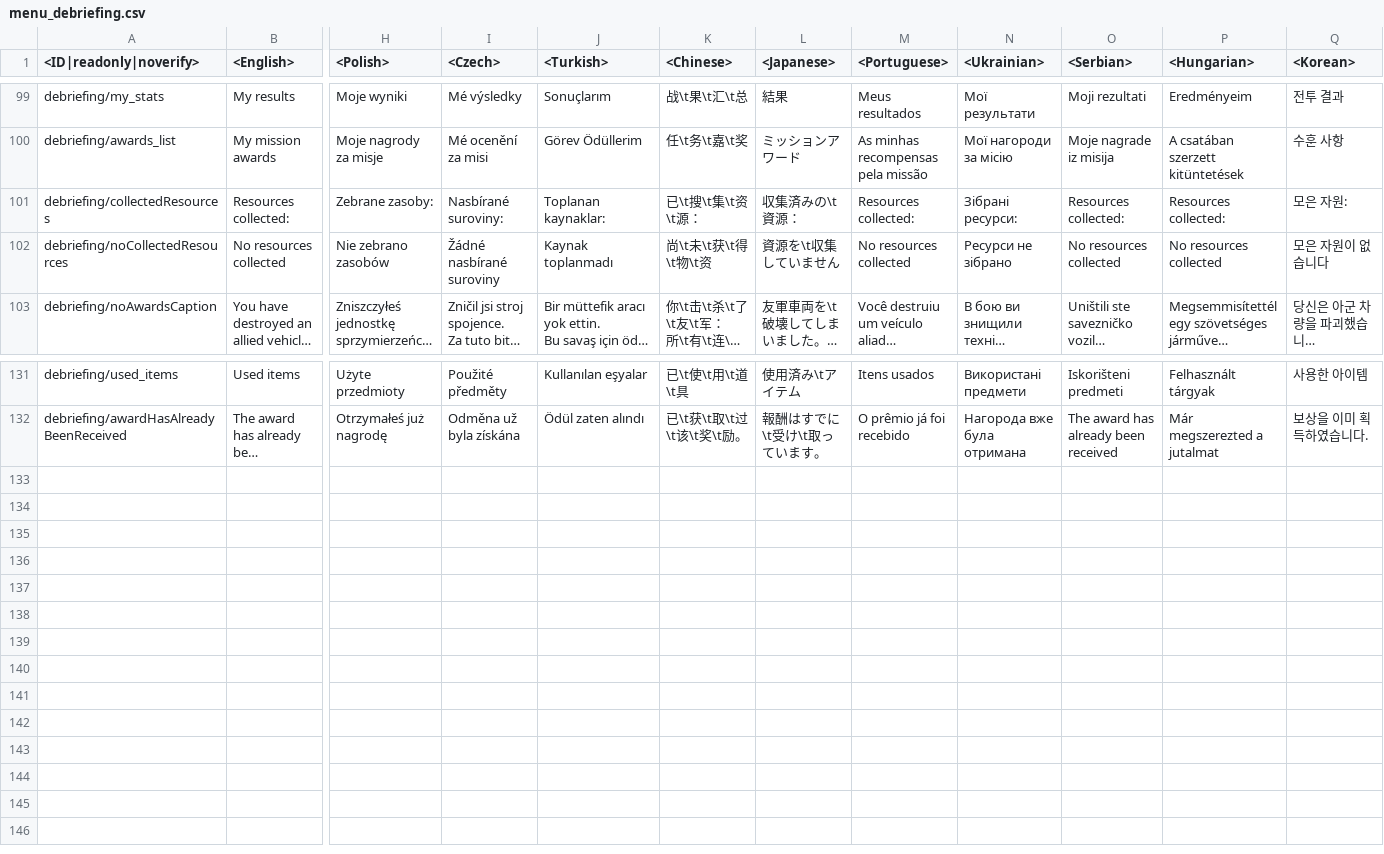
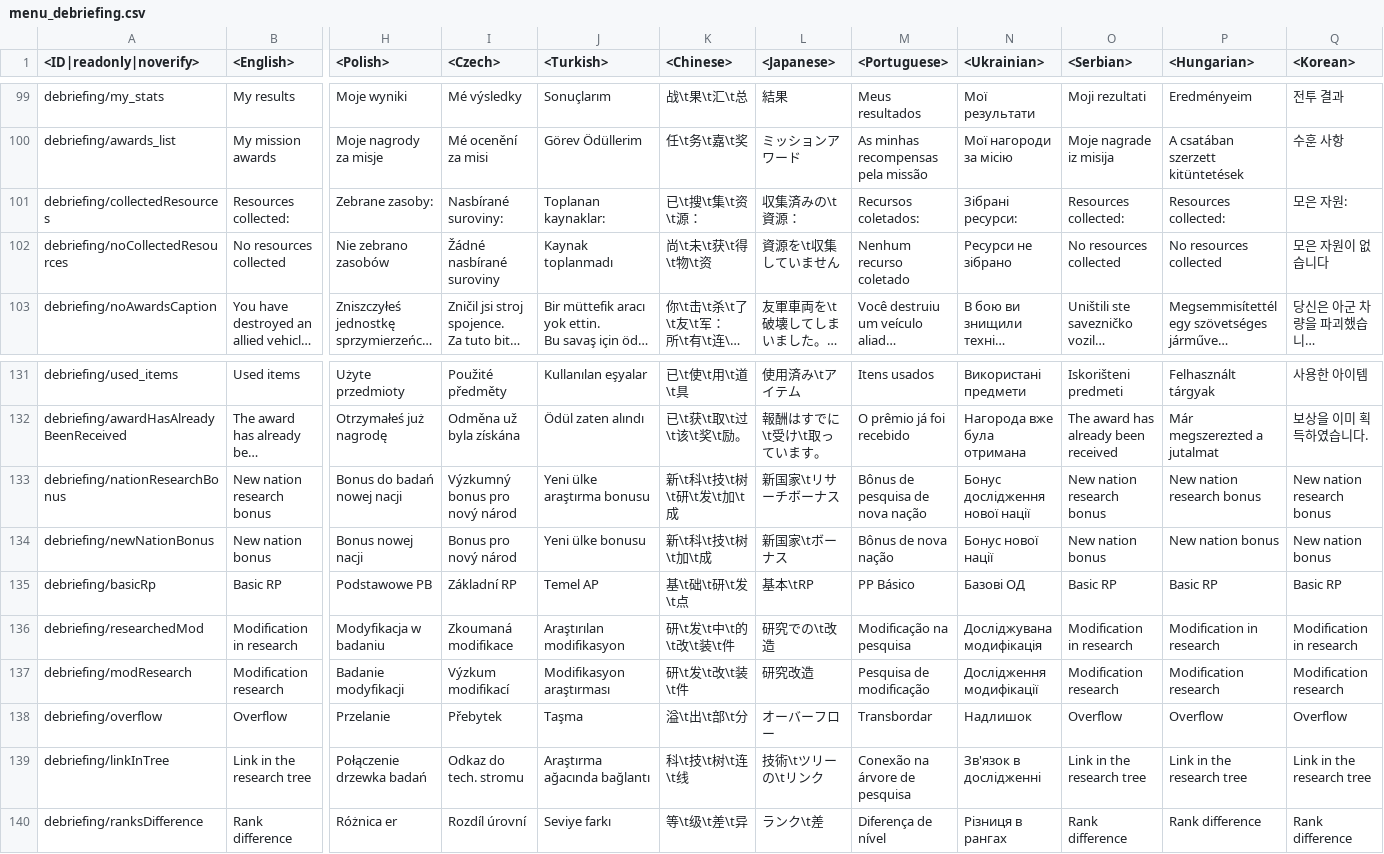
Before and after one commit to leroyonly/warthunder-lang, a CSV file: menu_debriefing.csv, drawn as a sheet; only a part is shown, gaps mark what is left out; long unchanged cells end in …; rows hold the shown columns only; the diff names each change by its address in the sheet, - before the commit and + after, or states it on an @@ line.

```diff
--- a/menu_debriefing.csv
+++ b/menu_debriefing.csv
-M101 (<Portuguese>): Resources collected:
+M101 (<Portuguese>): Recursos coletados:
-M102 (<Portuguese>): No resources collected
+M102 (<Portuguese>): Nenhum recurso coletado
+row 133: debriefing/nationResearchBonus | New nation research bonus | Bonus do badań nowej nacji | Výzkumný bonus pro nový národ | Yeni ülke araştırma bonusu | 新\t科\t技\t树\t研\t发\t加\t成 | 新国家\tリサーチボーナス | Bônus de pesquisa de nova nação | Бонус дослідження нової нації | New nation research bonus | New nation research bonus | New nation research bonus
+row 134: debriefing/newNationBonus | New nation bonus | Bonus nowej nacji | Bonus pro nový národ | Yeni ülke bonusu | 新\t科\t技\t树\t加\t成 | 新国家\tボーナス | Bônus de nova nação | Бонус нової нації | New nation bonus | New nation bonus | New nation bonus
+row 135: debriefing/basicRp | Basic RP | Podstawowe PB | Základní RP | Temel AP | 基\t础\t研\t发\t点 | 基本\tRP | PP Básico | Базові ОД | Basic RP | Basic RP | Basic RP
+row 136: debriefing/researchedMod | Modification in research | Modyfikacja w badaniu | Zkoumaná modifikace | Araştırılan modifikasyon | 研\t发\t中\t的\t改\t装\t件 | 研究での\t改造 | Modificação na pesquisa | Досліджувана модифікація | Modification in research | Modification in research | Modification in research
+row 137: debriefing/modResearch | Modification research | Badanie modyfikacji | Výzkum modifikací | Modifikasyon araştırması | 研\t发\t改\t装\t件 | 研究改造 | Pesquisa de modificação | Дослідження модифікації | Modification research | Modification research | Modification research
+row 138: debriefing/overflow | Overflow | Przelanie | Přebytek | Taşma | 溢\t出\t部\t分 | オーバーフロー | Transbordar | Надлишок | Overflow | Overflow | Overflow
+row 139: debriefing/linkInTree | Link in the research tree | Połączenie drzewka badań | Odkaz do tech. stromu | Araştırma ağacında bağlantı | 科\t技\t树\t连\t线 | 技術\tツリーの\tリンク | Conexão na árvore de pesquisa | Зв'язок в дослідженні | Link in the research tree | Link in the research tree | Link in the research tree
+row 140: debriefing/ranksDifference | Rank difference | Różnica er | Rozdíl úrovní | Seviye farkı | 等\t级\t差\t异 | ランク\t差 | Diferença de nível | Різниця в рангах | Rank difference | Rank difference | Rank difference
```
Also changed, not shown: _keyboard.csv, _online.csv, 23 other files.
